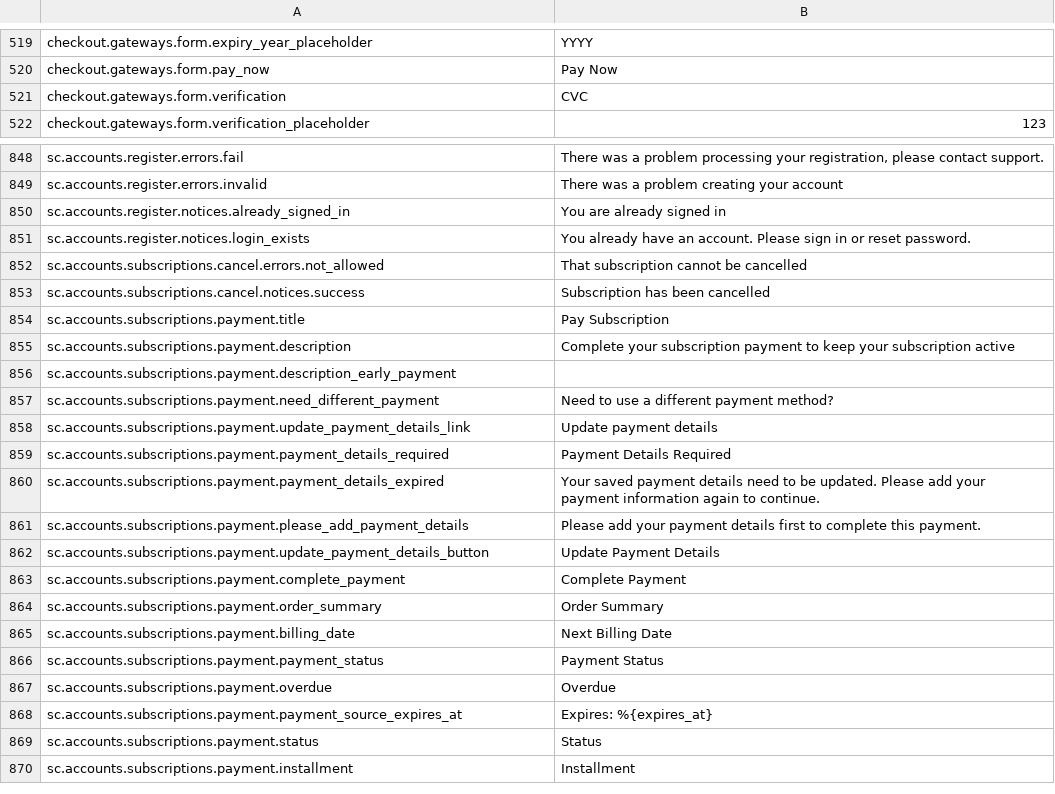
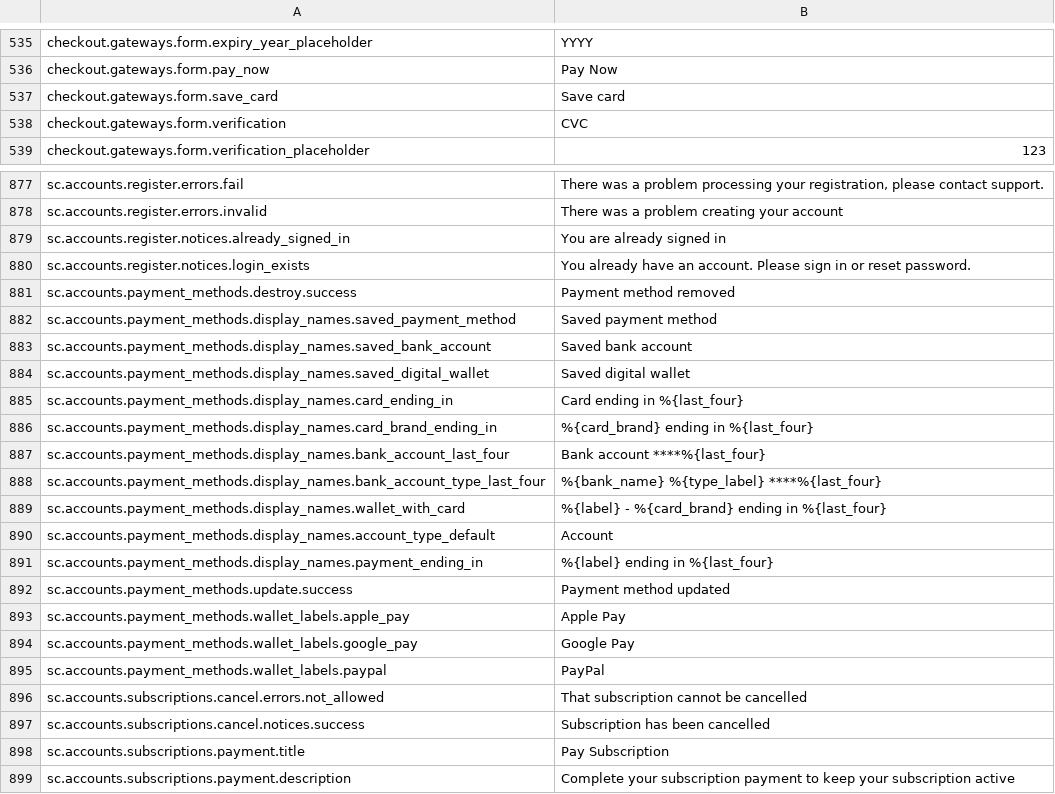
Before and after one commit to GetStoreConnect/base-theme, a CSV file: translations/en.default.csv, drawn as a sheet; only a part is shown, gaps mark what is left out; the shorter side is filled out with more unchanged rows; the diff covers the shown part only; the diff names each change by its address in the sheet, - before the commit and + after, or states it on an @@ line.

```diff
--- a/translations/en.default.csv
+++ b/translations/en.default.csv
+row 537: checkout.gateways.form.save_card | Save card
+row 881: sc.accounts.payment_methods.destroy.success | Payment method removed
+row 882: sc.accounts.payment_methods.display_names.saved_payment_method | Saved payment method
+row 883: sc.accounts.payment_methods.display_names.saved_bank_account | Saved bank account
+row 884: sc.accounts.payment_methods.display_names.saved_digital_wallet | Saved digital wallet
+row 885: sc.accounts.payment_methods.display_names.card_ending_in | Card ending in %{last_four}
+row 886: sc.accounts.payment_methods.display_names.card_brand_ending_in | %{card_brand} ending in %{last_four}
+row 887: sc.accounts.payment_methods.display_names.bank_account_last_four | Bank account ****%{last_four}
+row 888: sc.accounts.payment_methods.display_names.bank_account_type_last_four | %{bank_name} %{type_label} ****%{last_four}
+row 889: sc.accounts.payment_methods.display_names.wallet_with_card | %{label} - %{card_brand} ending in %{last_four}
+row 890: sc.accounts.payment_methods.display_names.account_type_default | Account
+row 891: sc.accounts.payment_methods.display_names.payment_ending_in | %{label} ending in %{last_four}
+row 892: sc.accounts.payment_methods.update.success | Payment method updated
+row 893: sc.accounts.payment_methods.wallet_labels.apple_pay | Apple Pay
+row 894: sc.accounts.payment_methods.wallet_labels.google_pay | Google Pay
+row 895: sc.accounts.payment_methods.wallet_labels.paypal | PayPal
```
Also changed, not shown: 32 added rows elsewhere in this file, controllers.csv, 5 other files.
